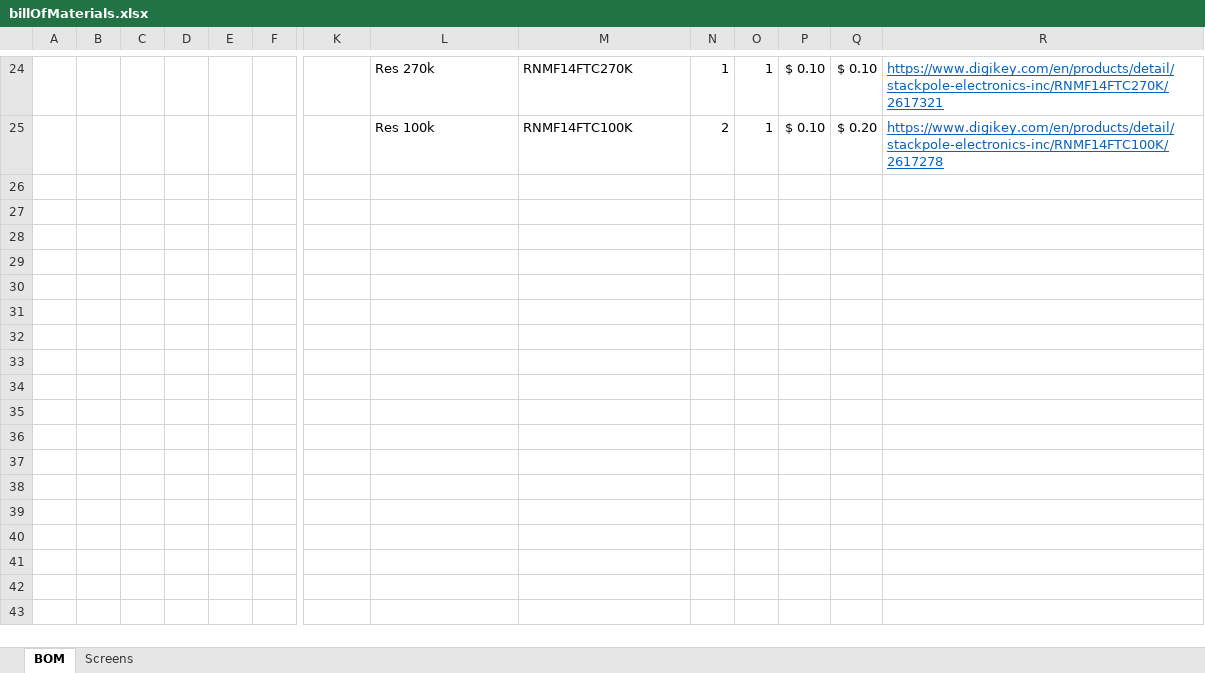
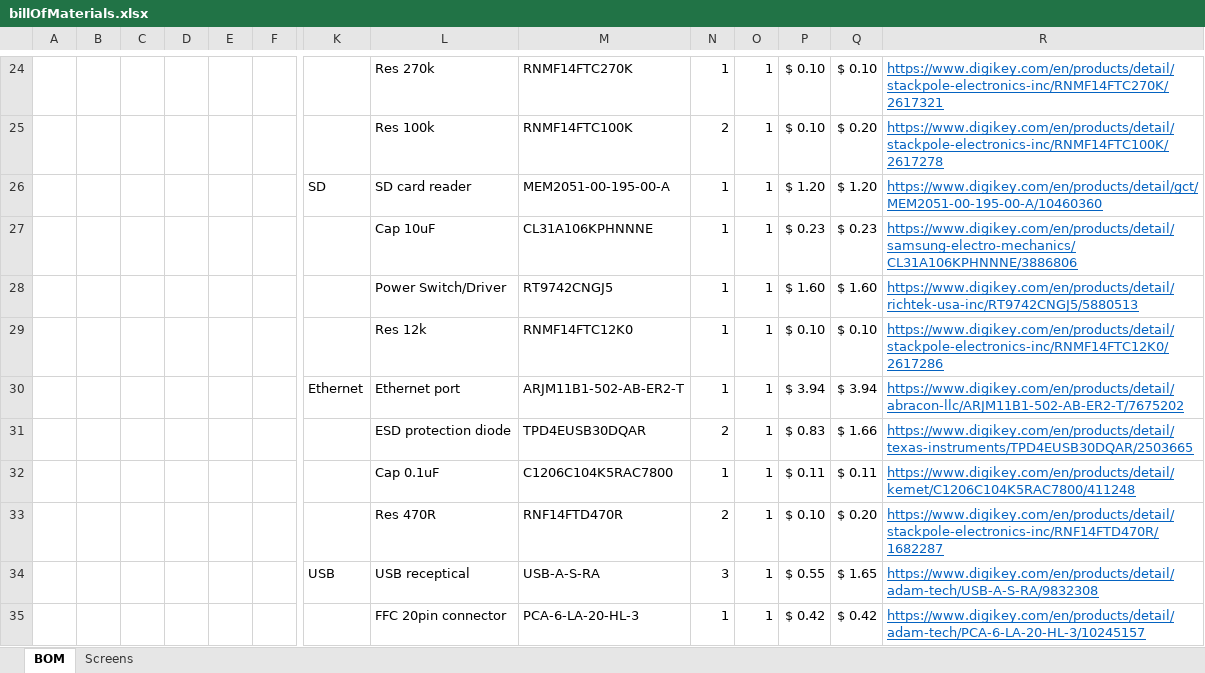
Before and after one commit to Dylancyclone/thesis, an Excel workbook: fundingApplication/billOfMaterials.xlsx, sheet BOM, drawn as a sheet; only a part is shown, gaps mark what is left out; values as stored, in another font and other column widths than the file's, no borders; table styles not drawn; rows hold the shown columns only; the diff covers the shown part only; the diff names each change by its address in the sheet, - before the commit and + after, or states it on an @@ line.

```diff
--- a/fundingApplication/billOfMaterials.xlsx (sheet BOM)
+++ b/fundingApplication/billOfMaterials.xlsx (sheet BOM)
+row 26:  |  |  |  |  |  | SD | SD card reader | MEM2051-00-195-00-A | 1 | 1 | $ 1.20 | $ 1.20 | https://www.digikey.com/en/products/detail/gct/MEM2051-00-195-00-A/10460360
+row 27:  |  |  |  |  |  |  | Cap 10uF | CL31A106KPHNNNE | 1 | 1 | $ 0.23 | $ 0.23 | https://www.digikey.com/en/products/detail/samsung-electro-mechanics/CL31A106KPHNNNE/3886806
+row 28:  |  |  |  |  |  |  | Power Switch/Driver | RT9742CNGJ5 | 1 | 1 | $ 1.60 | $ 1.60 | https://www.digikey.com/en/products/detail/richtek-usa-inc/RT9742CNGJ5/5880513
+row 29:  |  |  |  |  |  |  | Res 12k | RNMF14FTC12K0 | 1 | 1 | $ 0.10 | $ 0.10 | https://www.digikey.com/en/products/detail/stackpole-electronics-inc/RNMF14FTC12K0/2617286
+row 30:  |  |  |  |  |  | Ethernet | Ethernet port | ARJM11B1-502-AB-ER2-T | 1 | 1 | $ 3.94 | $ 3.94 | https://www.digikey.com/en/products/detail/abracon-llc/ARJM11B1-502-AB-ER2-T/7675202
+row 31:  |  |  |  |  |  |  | ESD protection diode | TPD4EUSB30DQAR | 2 | 1 | $ 0.83 | $ 1.66 | https://www.digikey.com/en/products/detail/texas-instruments/TPD4EUSB30DQAR/2503665
+row 32:  |  |  |  |  |  |  | Cap 0.1uF | C1206C104K5RAC7800 | 1 | 1 | $ 0.11 | $ 0.11 | https://www.digikey.com/en/products/detail/kemet/C1206C104K5RAC7800/411248
+row 33:  |  |  |  |  |  |  | Res 470R | RNF14FTD470R | 2 | 1 | $ 0.10 | $ 0.20 | https://www.digikey.com/en/products/detail/stackpole-electronics-inc/RNF14FTD470R/1682287
+row 34:  |  |  |  |  |  | USB | USB receptical | USB-A-S-RA | 3 | 1 | $ 0.55 | $ 1.65 | https://www.digikey.com/en/products/detail/adam-tech/USB-A-S-RA/9832308
+row 35:  |  |  |  |  |  |  | FFC 20pin connector | PCA-6-LA-20-HL-3 | 1 | 1 | $ 0.42 | $ 0.42 | https://www.digikey.com/en/products/detail/adam-tech/PCA-6-LA-20-HL-3/10245157
```
Also changed, not shown: 23 added rows, 2 removed rows, 72 edited cells and cell formats elsewhere in this sheet.
